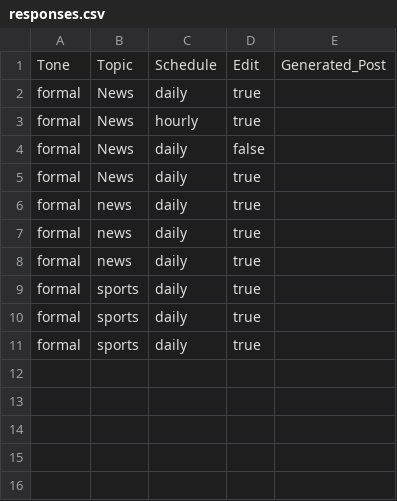
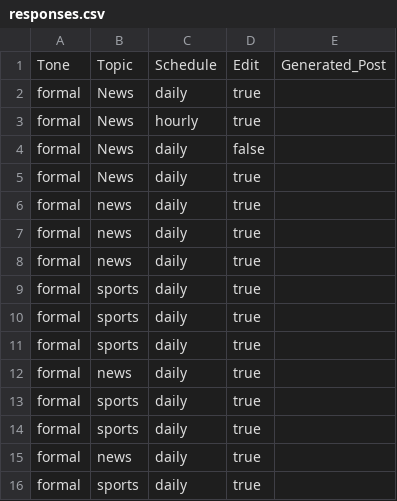
Before and after one commit to rc21mj/COSC4P02, a CSV file: responses.csv, drawn as a sheet; the diff names each change by its address in the sheet, - before the commit and + after, or states it on an @@ line.

```diff
--- a/responses.csv
+++ b/responses.csv
+row 12: formal | news | daily | true
+row 13: formal | sports | daily | true
+row 14: formal | sports | daily | true
+row 15: formal | news | daily | true
+row 16: formal | sports | daily | true
```
Also changed, not shown: 3 other files.
